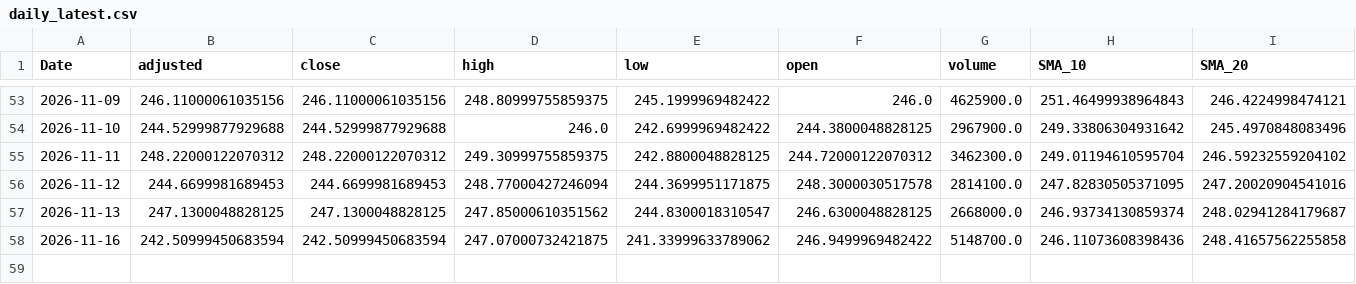
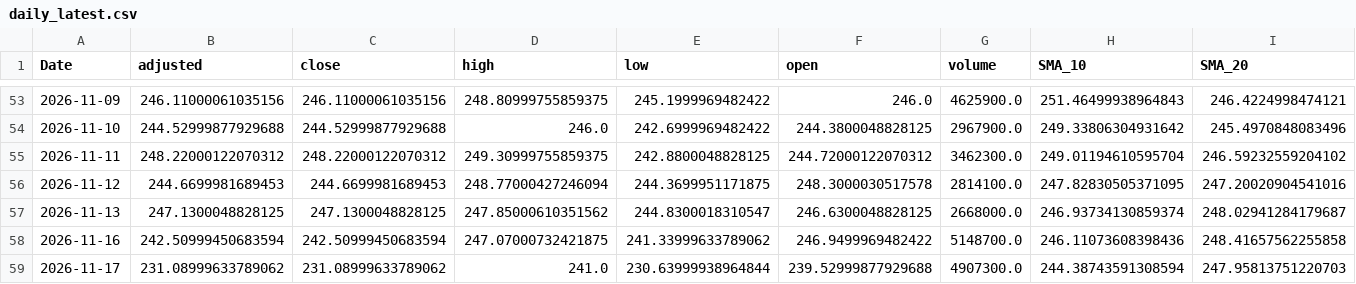
Before and after one commit to gopalgoyal1560-cyber/financial-ml-pipeline, a CSV file: data/processed/daily_latest.csv, drawn as a sheet; only a part is shown, gaps mark what is left out; rows hold the shown columns only; the diff names each change by its address in the sheet, - before the commit and + after, or states it on an @@ line.

```diff
--- a/data/processed/daily_latest.csv
+++ b/data/processed/daily_latest.csv
+row 59: 2026-11-17 | 231.08999633789062 | 231.08999633789062 | 241.0 | 230.63999938964844 | 239.52999877929688 | 4907300.0 | 244.38743591308594 | 247.95813751220703
```
Also changed, not shown: 2 other files.
